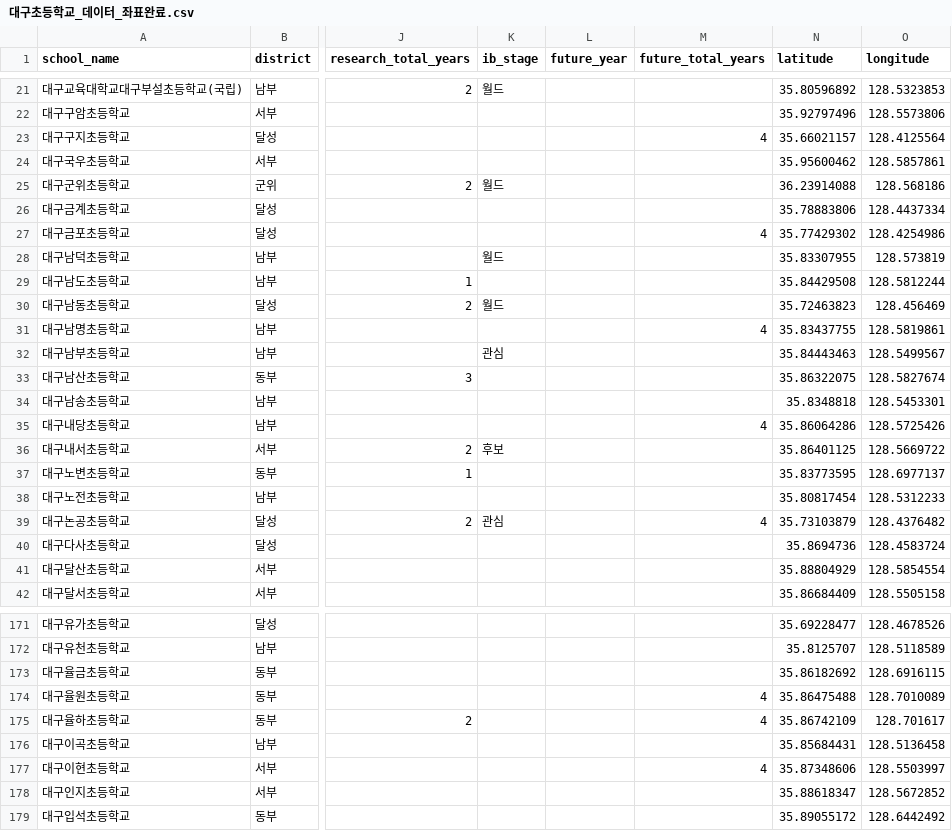
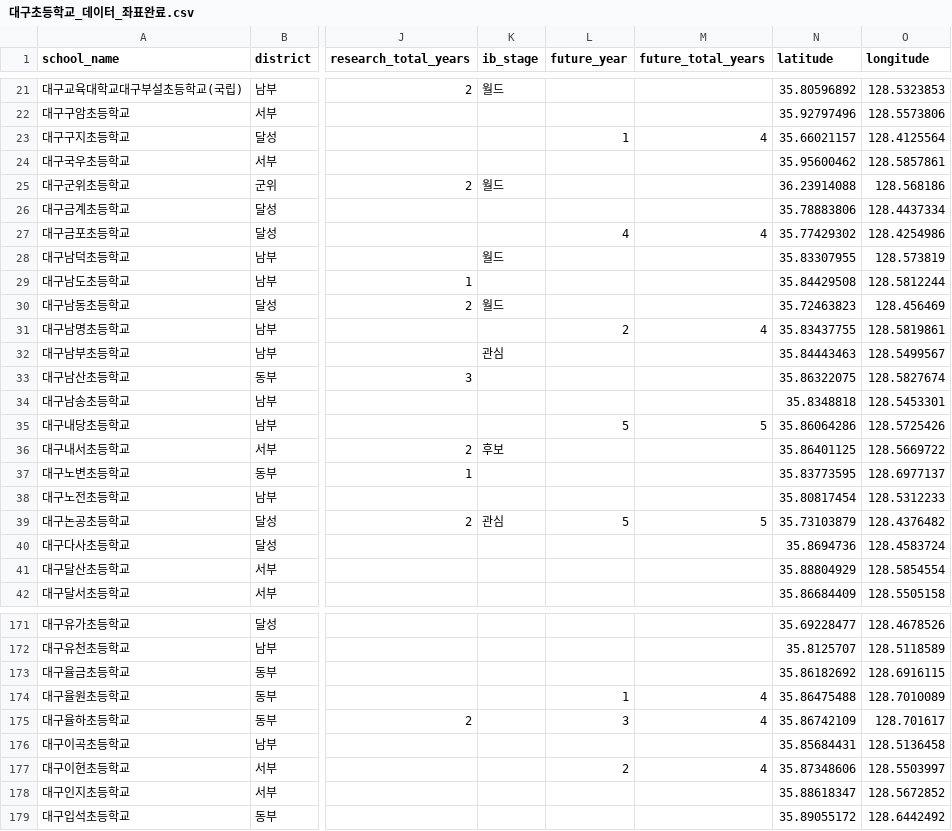
Before and after one commit to 1-Ryu/SchoolMap, a CSV file: data/대구초등학교_데이터_좌표완료.csv, drawn as a sheet; only a part is shown, gaps mark what is left out; the diff covers the shown part only; the diff names each change by its address in the sheet, - before the commit and + after, or states it on an @@ line.

Commit message:
Add files via upload

```diff
--- a/data/대구초등학교_데이터_좌표완료.csv
+++ b/data/대구초등학교_데이터_좌표완료.csv
-L23 (future_year): (empty)
+L23 (future_year): 1
-L27 (future_year): (empty)
+L27 (future_year): 4
-L31 (future_year): (empty)
+L31 (future_year): 2
-L35 (future_year): (empty)
+L35 (future_year): 5
-M35 (future_total_years): 4
+M35 (future_total_years): 5
-L39 (future_year): (empty)
+L39 (future_year): 5
-M39 (future_total_years): 4
+M39 (future_total_years): 5
-L174 (future_year): (empty)
+L174 (future_year): 1
-L175 (future_year): (empty)
+L175 (future_year): 3
-L177 (future_year): (empty)
+L177 (future_year): 2
```
Also changed, not shown: 24 edited cells elsewhere in this file.
